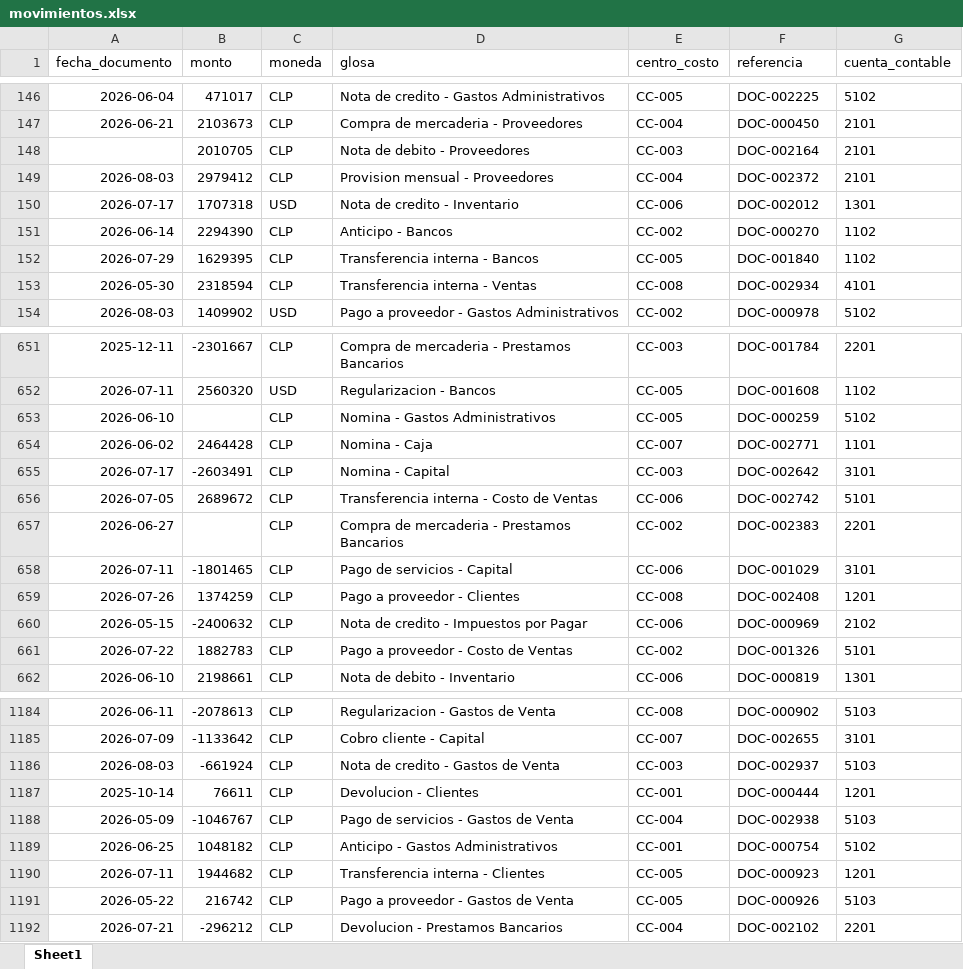
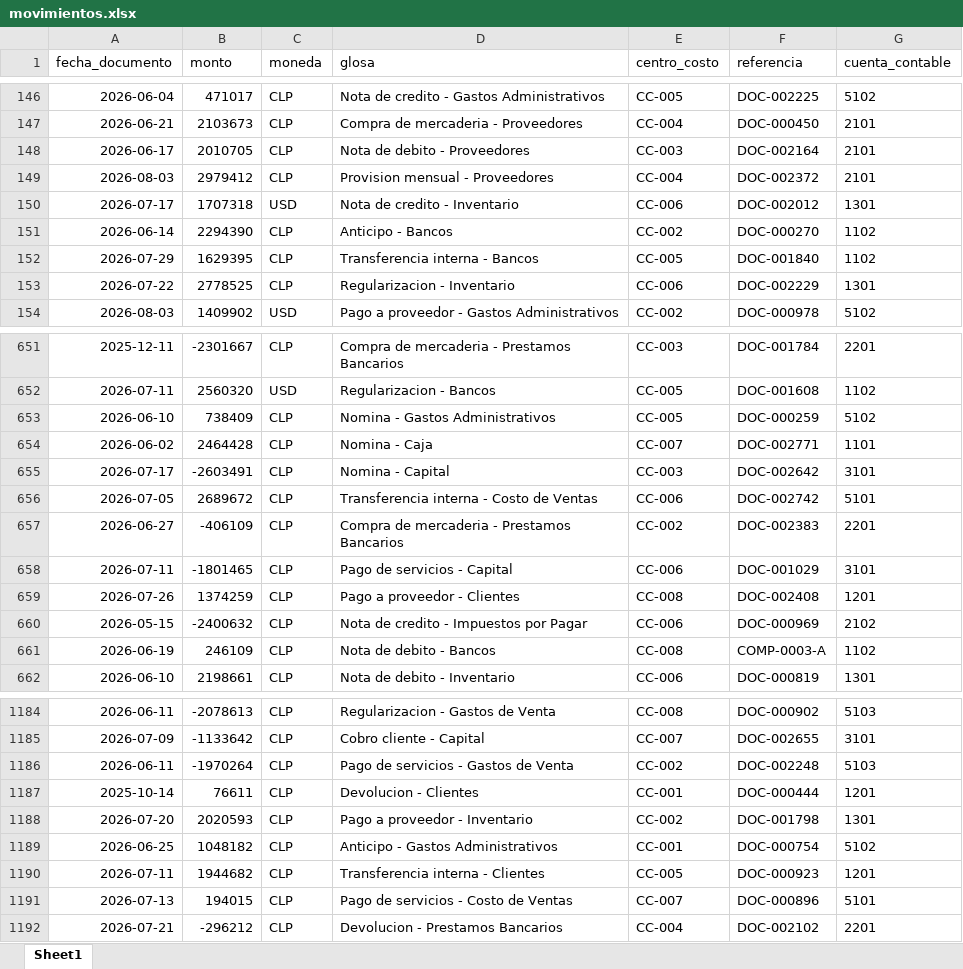
Before and after one commit to mdani6010-sys/analisis-inteligente-cuentas, an Excel workbook: datos/movimientos.xlsx, sheet Sheet1, drawn as a sheet; only a part is shown, gaps mark what is left out; values as stored, in another font and other column widths than the file's, no borders; removed rows and columns are numbered as before the commit, all else as after; the diff covers the shown part only; the diff names each change by its address in the sheet, - before the commit and + after, or states it on an @@ line.

Commit message:
Agrega Excel limpio: compensa partidas de igual monto y signo contrario, suma columnas de antiguedad en dias y monto duplicado

```diff
--- a/datos/movimientos.xlsx (sheet Sheet1)
+++ b/datos/movimientos.xlsx (sheet Sheet1)
-A148 (fecha_documento): (empty)
+A148 (fecha_documento): 2026-06-17
-row 153: 2026-05-30 | 2318594 | CLP | Transferencia interna - Ventas | CC-008 | DOC-002934 | 4101
+row 153: 2026-07-22 | 2778525 | CLP | Regularizacion - Inventario | CC-006 | DOC-002229 | 1301
-B653 (monto): (empty)
+B653 (monto): 738409
-B657 (monto): (empty)
+B657 (monto): -406109
-row 661: 2026-07-22 | 1882783 | CLP | Pago a proveedor - Costo de Ventas | CC-002 | DOC-001326 | 5101
+row 661: 2026-06-19 | 246109 | CLP | Nota de debito - Bancos | CC-008 | COMP-0003-A | 1102
-A1186 (fecha_documento): 2026-08-03
+A1186 (fecha_documento): 2026-06-11
-B1186 (monto): -661924
+B1186 (monto): -1970264
-D1186 (glosa): Nota de credito - Gastos de Venta
+D1186 (glosa): Pago de servicios - Gastos de Venta
-E1186 (centro_costo): CC-003
+E1186 (centro_costo): CC-002
-F1186 (referencia): DOC-002937
+F1186 (referencia): DOC-002248
-row 1188: 2026-05-09 | -1046767 | CLP | Pago de servicios - Gastos de Venta | CC-004 | DOC-002938 | 5103
@@ row 1305 moved to row 1188: 2026-07-20 @@
-row 1191: 2026-05-22 | 216742 | CLP | Pago a proveedor - Gastos de Venta | CC-005 | DOC-000926 | 5103
+row 1191: 2026-07-13 | 194015 | CLP | Pago de servicios - Costo de Ventas | CC-007 | DOC-000896 | 5101
```
Also changed, not shown: 67 added rows, 66 removed rows, 3 moved rows and 68 edited cells elsewhere in this sheet, 6 other files.
